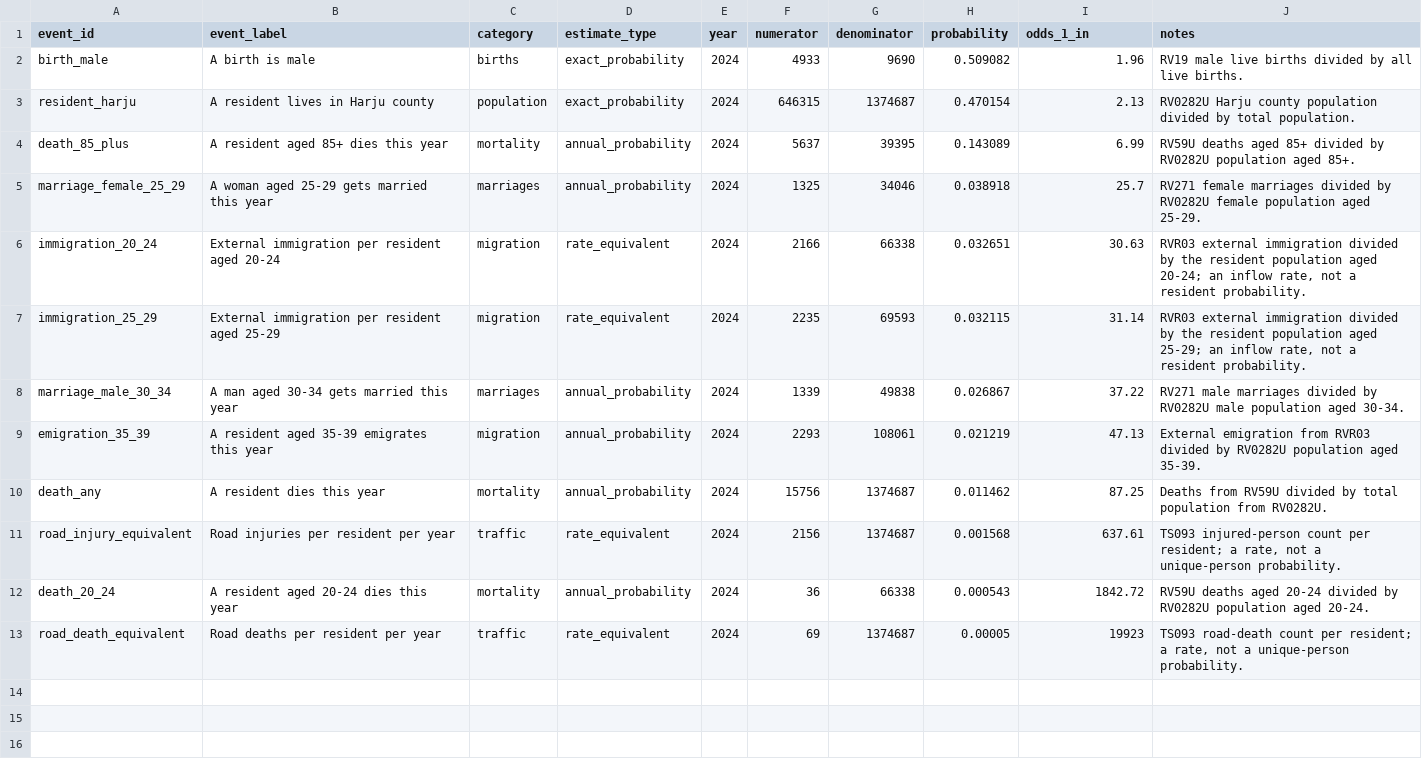
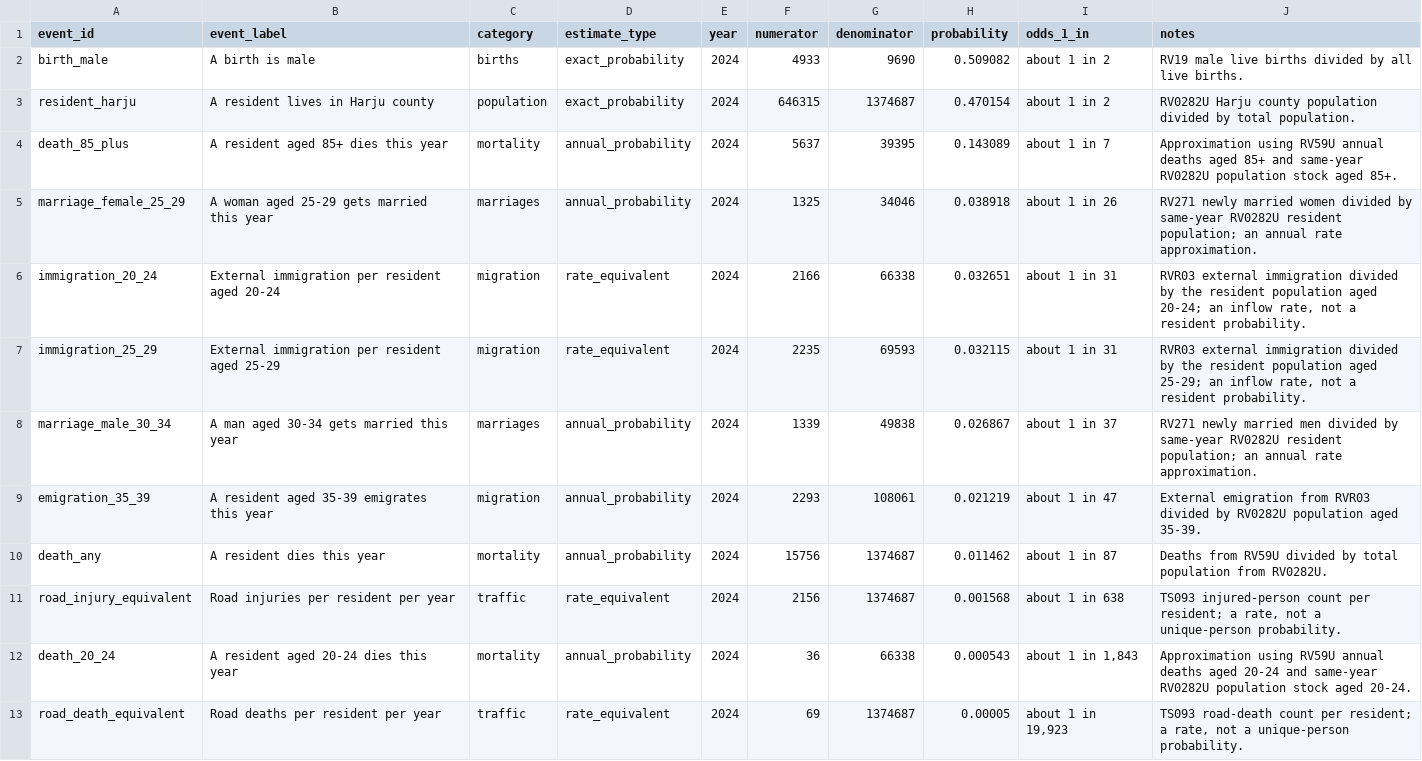
Before and after one commit to LeonardLume/rmk_data_internship_2026, a CSV file: data/processed/events.csv, drawn as a sheet.

Commit message:
Strengthen submission README and event validation

```diff
--- a/data/processed/events.csv
+++ b/data/processed/events.csv
@@ -1,13 +1,13 @@
 event_id,event_label,category,estimate_type,year,numerator,denominator,probability,odds_1_in,notes
-birth_male,A birth is male,births,exact_probability,2024,4933,9690,0.509082,1.96,RV19 male live births divided by all live births.
-resident_harju,A resident lives in Harju county,population,exact_probability,2024,646315,1374687,0.470154,2.13,RV0282U Harju county population divided by total population.
-death_85_plus,A resident aged 85+ dies this year,mortality,annual_probability,2024,5637,39395,0.143089,6.99,RV59U deaths aged 85+ divided by RV0282U population aged 85+.
-marriage_female_25_29,A woman aged 25-29 gets married this year,marriages,annual_probability,2024,1325,34046,0.038918,25.7,RV271 female marriages divided by RV0282U female population aged 25-29.
-immigration_20_24,External immigration per resident aged 20-24,migration,rate_equivalent,2024,2166,66338,0.032651,30.63,"RVR03 external immigration divided by the resident population aged 20-24; an inflow rate, not a resident probability."
-immigration_25_29,External immigration per resident aged 25-29,migration,rate_equivalent,2024,2235,69593,0.032115,31.14,"RVR03 external immigration divided by the resident population aged 25-29; an inflow rate, not a resident probability."
-marriage_male_30_34,A man aged 30-34 gets married this year,marriages,annual_probability,2024,1339,49838,0.026867,37.22,RV271 male marriages divided by RV0282U male population aged 30-34.
-emigration_35_39,A resident aged 35-39 emigrates this year,migration,annual_probability,2024,2293,108061,0.021219,47.13,External emigration from RVR03 divided by RV0282U population aged 35-39.
-death_any,A resident dies this year,mortality,annual_probability,2024,15756,1374687,0.011462,87.25,Deaths from RV59U divided by total population from RV0282U.
-road_injury_equivalent,Road injuries per resident per year,traffic,rate_equivalent,2024,2156,1374687,0.001568,637.61,"TS093 injured-person count per resident; a rate, not a unique-person probability."
-death_20_24,A resident aged 20-24 dies this year,mortality,annual_probability,2024,36,66338,0.000543,1842.72,RV59U deaths aged 20-24 divided by RV0282U population aged 20-24.
-road_death_equivalent,Road deaths per resident per year,traffic,rate_equivalent,2024,69,1374687,0.00005,19923,"TS093 road-death count per resident; a rate, not a unique-person probability."
+birth_male,A birth is male,births,exact_probability,2024,4933,9690,0.509082,about 1 in 2,RV19 male live births divided by all live births.
+resident_harju,A resident lives in Harju county,population,exact_probability,2024,646315,1374687,0.470154,about 1 in 2,RV0282U Harju county population divided by total population.
+death_85_plus,A resident aged 85+ dies this year,mortality,annual_probability,2024,5637,39395,0.143089,about 1 in 7,Approximation using RV59U annual deaths aged 85+ and same-year RV0282U population stock aged 85+.
+marriage_female_25_29,A woman aged 25-29 gets married this year,marriages,annual_probability,2024,1325,34046,0.038918,about 1 in 26,RV271 newly married women divided by same-year RV0282U resident population; an annual rate approximation.
+immigration_20_24,External immigration per resident aged 20-24,migration,rate_equivalent,2024,2166,66338,0.032651,about 1 in 31,"RVR03 external immigration divided by the resident population aged 20-24; an inflow rate, not a resident probability."
+immigration_25_29,External immigration per resident aged 25-29,migration,rate_equivalent,2024,2235,69593,0.032115,about 1 in 31,"RVR03 external immigration divided by the resident population aged 25-29; an inflow rate, not a resident probability."
+marriage_male_30_34,A man aged 30-34 gets married this year,marriages,annual_probability,2024,1339,49838,0.026867,about 1 in 37,RV271 newly married men divided by same-year RV0282U resident population; an annual rate approximation.
+emigration_35_39,A resident aged 35-39 emigrates this year,migration,annual_probability,2024,2293,108061,0.021219,about 1 in 47,External emigration from RVR03 divided by RV0282U population aged 35-39.
+death_any,A resident dies this year,mortality,annual_probability,2024,15756,1374687,0.011462,about 1 in 87,Deaths from RV59U divided by total population from RV0282U.
+road_injury_equivalent,Road injuries per resident per year,traffic,rate_equivalent,2024,2156,1374687,0.001568,about 1 in 638,"TS093 injured-person count per resident; a rate, not a unique-person probability."
+death_20_24,A resident aged 20-24 dies this year,mortality,annual_probability,2024,36,66338,0.000543,"about 1 in 1,843",Approximation using RV59U annual deaths aged 20-24 and same-year RV0282U population stock aged 20-24.
+road_death_equivalent,Road deaths per resident per year,traffic,rate_equivalent,2024,69,1374687,0.00005,"about 1 in 19,923","TS093 road-death count per resident; a rate, not a unique-person probability."
```
Also changed, not shown: 11 other files.
